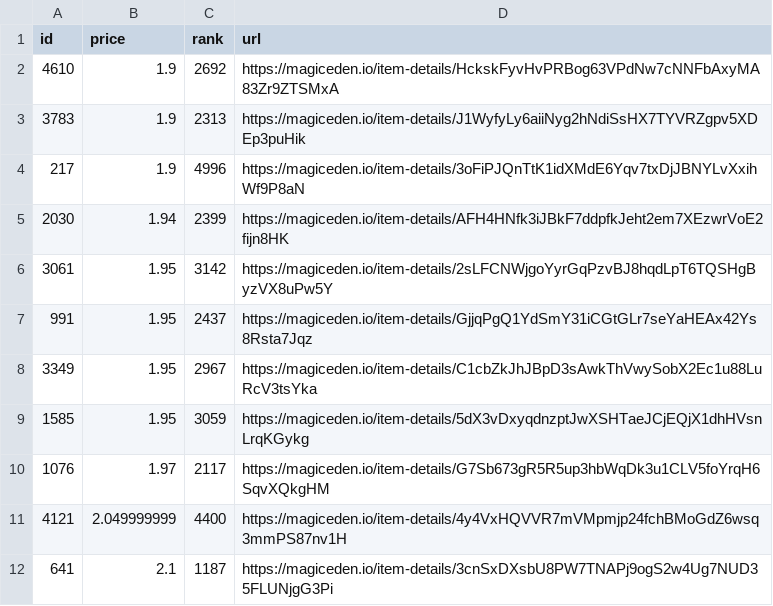
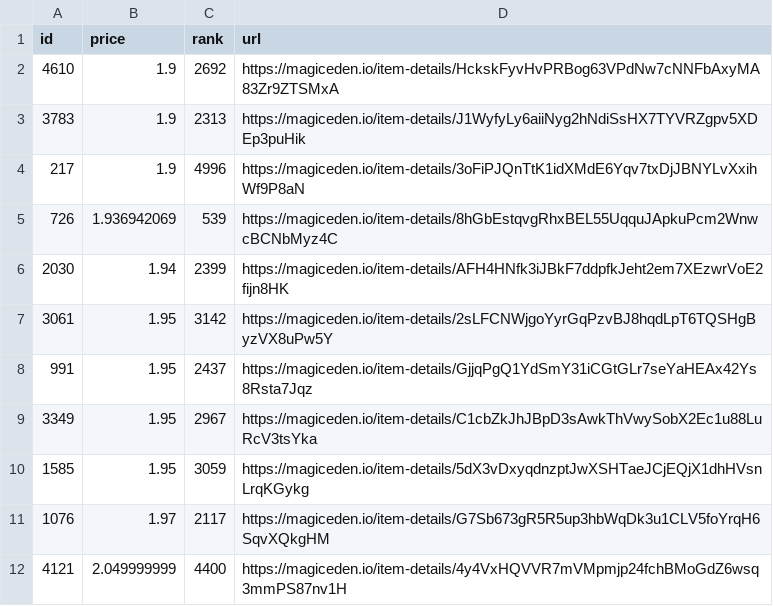
Before and after one commit to braposo/sdb-monitor, a CSV file: sdb-data.csv, drawn as a sheet; only a part is shown; the shorter side is filled out with more unchanged rows.

Commit message:
Flat: latest data (2021-11-13T03:38:55.968Z) {   "date": "2021-11-13T03:38:55.968Z",   "files": [     {       "name": "sdb-data.csv",       "deltaBytes": 100,       "source": "https://api-mainnet.magiceden.io/rpc/getListedNFTsByQuery?q=%7B%22%24match%22%3A%7B%22collectionSymbol%22%3A%22solana_droid_business%22%7D%2C%22%24sort%22%3A%7B%22takerAmount%22%3A1%2C%22createdAt%22%3A-1%7D%2C%22%24skip%22%3A0%2C%22%24limit%22%3A5000%7D"     },     {       "name": "zzz/sdb-data.json",       "deltaBytes": 1259,       "source": "https://api-mainnet.magiceden.io/rpc/getListedNFTsByQuery?q=%7B%22%24match%22%3A%7B%22collectionSymbol%22%3A%22solana_droid_business%22%7D%2C%22%24sort%22%3A%7B%22takerAmount%22%3A1%2C%22createdAt%22%3A-1%7D%2C%22%24skip%22%3A0%2C%22%24limit%22%3A5000%7D"     }   ] }

```diff
--- a/sdb-data.csv
+++ b/sdb-data.csv
@@ -4,2 +4,3 @@ id,price,rank,url
 217,1.9,4996,https://magiceden.io/item-details/3oFiPJQnTtK1idXMdE6Yqv7txDjJBNYLvXxihWf9P8aN
+726,1.936942069,539,https://magiceden.io/item-details/8hGbEstqvgRhxBEL55UqquJApkuPcm2WnwcBCNbMyz4C
 2030,1.94,2399,https://magiceden.io/item-details/AFH4HNfk3iJBkF7ddpfkJeht2em7XEzwrVoE2fijn8HK
```
Also changed, not shown: 1 other file.
